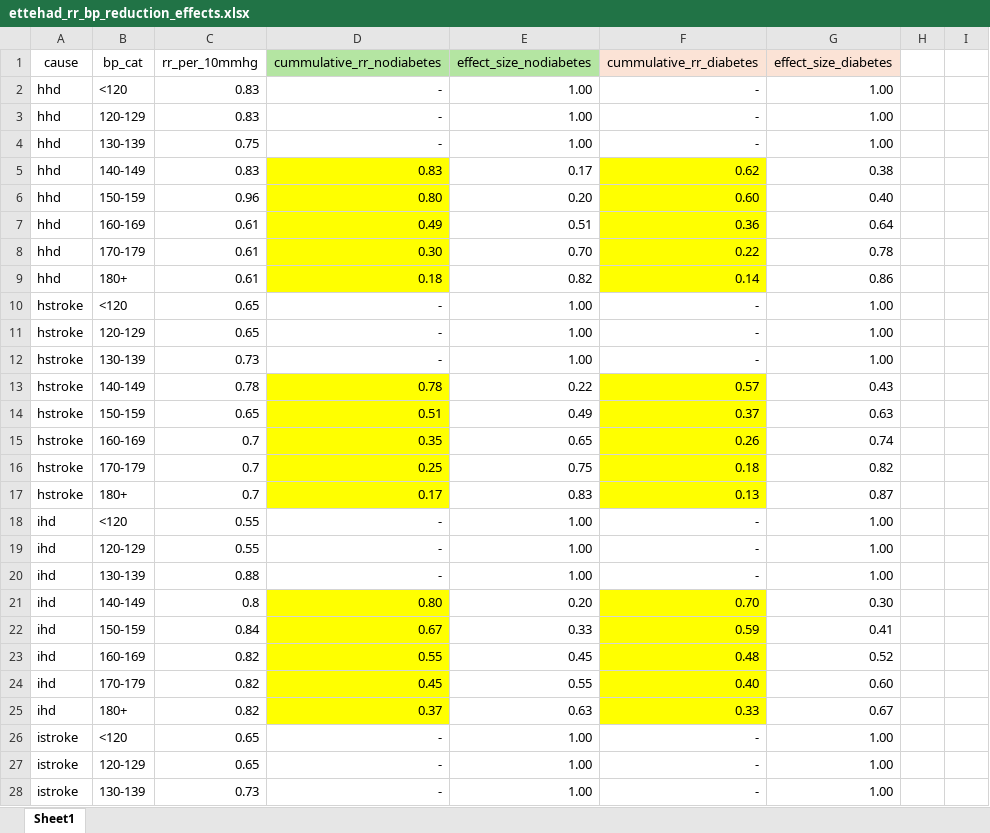
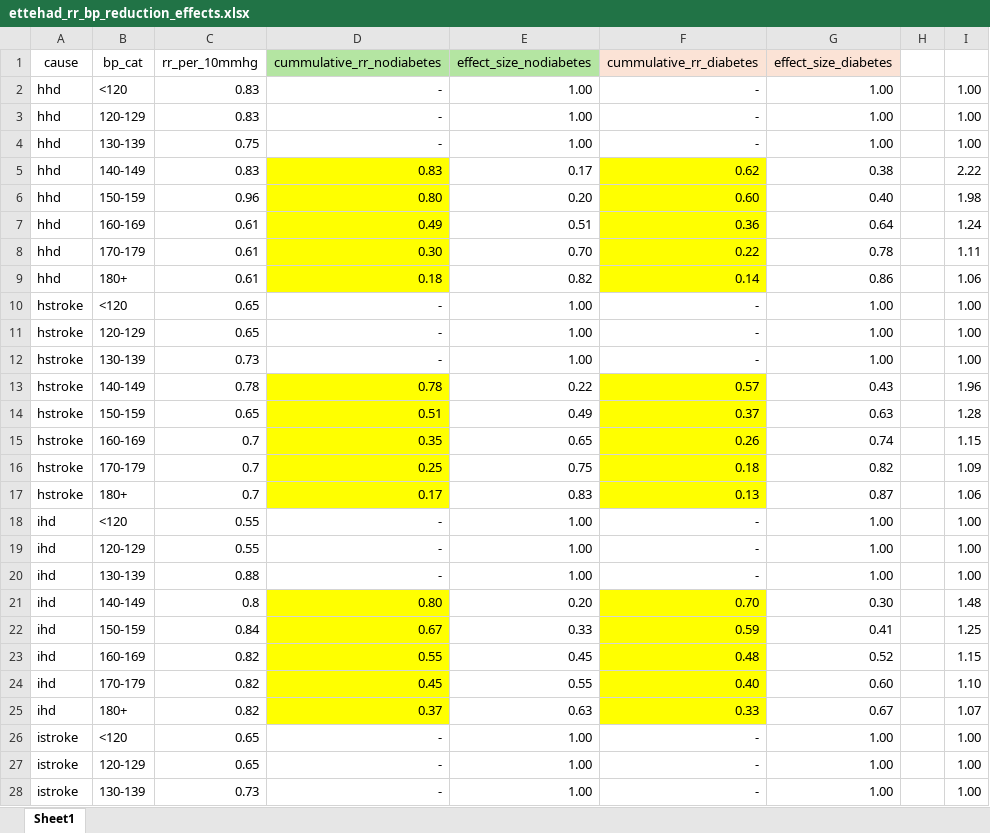
Before and after one commit to Disease-Control-Priorities/uw-who-cvdtargets, an Excel workbook: data/processed/ettehad_rr_bp_reduction_effects.xlsx, sheet Sheet1, drawn as a sheet; only a part is shown; values as stored, in another font and other column widths than the file's, no borders; the diff covers the shown part only; the diff names each change by its address in the sheet, - before the commit and + after, or states it on an @@ line.

```diff
--- a/data/processed/ettehad_rr_bp_reduction_effects.xlsx (sheet Sheet1)
+++ b/data/processed/ettehad_rr_bp_reduction_effects.xlsx (sheet Sheet1)
-I2:I4: (empty)
+I2:I4: 1.00
-I5: (empty)
+I5: 2.22
-I6: (empty)
+I6: 1.98
-I7: (empty)
+I7: 1.24
-I8: (empty)
+I8: 1.11
-I9: (empty)
+I9: 1.06
-I10:I12: (empty)
+I10:I12: 1.00
-I13: (empty)
+I13: 1.96
-I14: (empty)
+I14: 1.28
-I15: (empty)
+I15: 1.15
-I16: (empty)
+I16: 1.09
-I17: (empty)
+I17: 1.06
-I18:I20: (empty)
+I18:I20: 1.00
-I21: (empty)
+I21: 1.48
-I22: (empty)
+I22: 1.25
-I23: (empty)
+I23: 1.15
-I24: (empty)
+I24: 1.10
-I25: (empty)
+I25: 1.07
-I26:I28: (empty)
+I26:I28: 1.00
```
Also changed, not shown: 13 edited cells elsewhere in this sheet, scenarios/scenarios_aim1/aim1_results_tables.xlsx, 4 other files.
